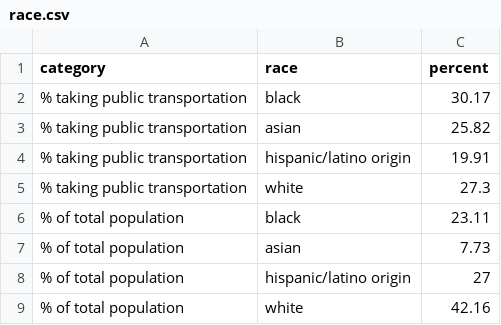
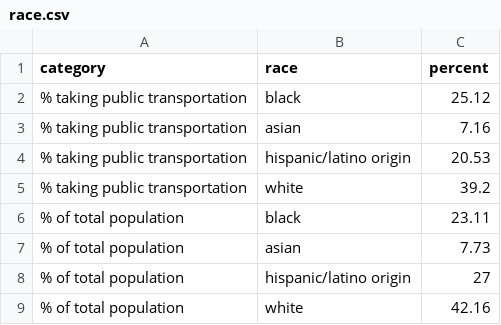
Before and after one commit to sabrinayusoff/CAPP30239_FA22, a CSV file: final_project/data/race.csv, drawn as a sheet.

```diff
--- a/final_project/data/race.csv
+++ b/final_project/data/race.csv
@@ -1,6 +1,6 @@
 category,race,percent
-% taking public transportation,black,30.17
-% taking public transportation,asian,25.82
-% taking public transportation,hispanic/latino origin,19.91
-% taking public transportation,white,27.3
+% taking public transportation,black,25.12
+% taking public transportation,asian,7.16
+% taking public transportation,hispanic/latino origin,20.53
+% taking public transportation,white,39.2
 % of total population,black,23.11
```
Also changed, not shown: 2 other files.
